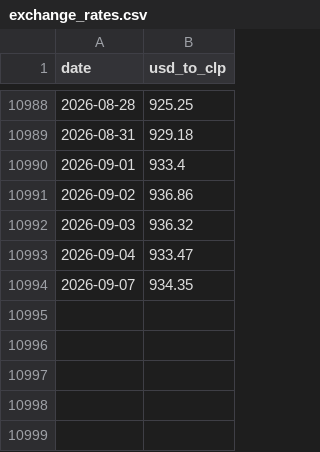
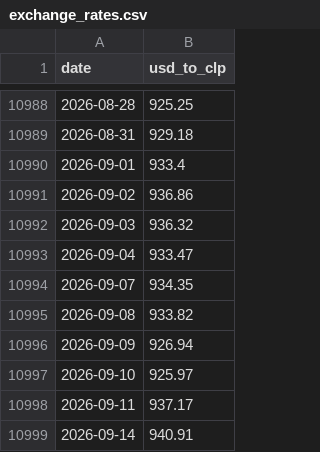
Before and after one commit to jgmontoya/chile-public-balance, a CSV file: data/exchange_rates.csv, drawn as a sheet; only a part is shown, gaps mark what is left out.

```diff
--- a/data/exchange_rates.csv
+++ b/data/exchange_rates.csv
@@ -10994 +10994,6 @@ date,usd_to_clp
 2026-09-07,934.35
+2026-09-08,933.82
+2026-09-09,926.94
+2026-09-10,925.97
+2026-09-11,937.17
+2026-09-14,940.91
```
Also changed, not shown: data/balance.csv.
